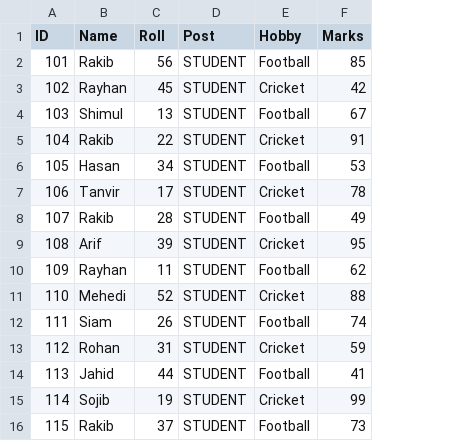
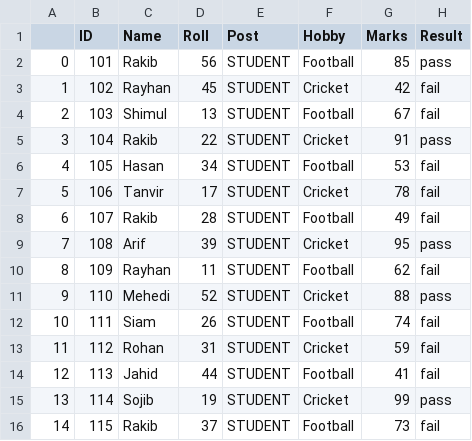
Before and after one commit to rakib305r/gigamail, a CSV file: num_pandas/spi.csv, drawn as a sheet; the diff names each change by its address in the sheet, - before the commit and + after, or states it on an @@ line.

Commit message:
Add pandas practice notebook and update files

```diff
--- a/num_pandas/spi.csv
+++ b/num_pandas/spi.csv
+column A, rows 2-16: 0 | 1 | 2 | 3 | 4 | 5 | 6 | 7 | 8 | 9 | 10 | 11 | 12 | 13 | 14
+column H (Result), rows 2-16: pass | fail | fail | pass | fail | fail | fail | pass | fail | pass | fail | fail | fail | pass | fail
```
